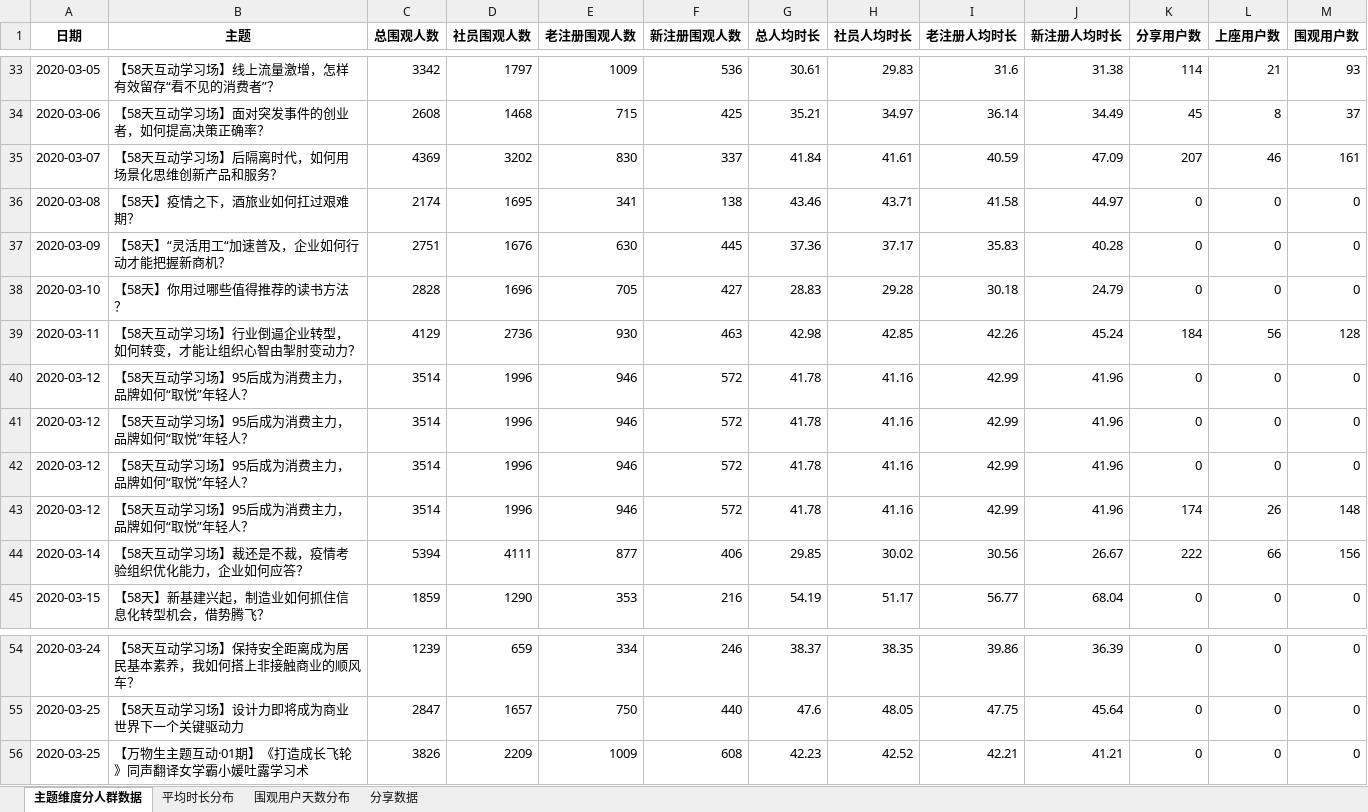
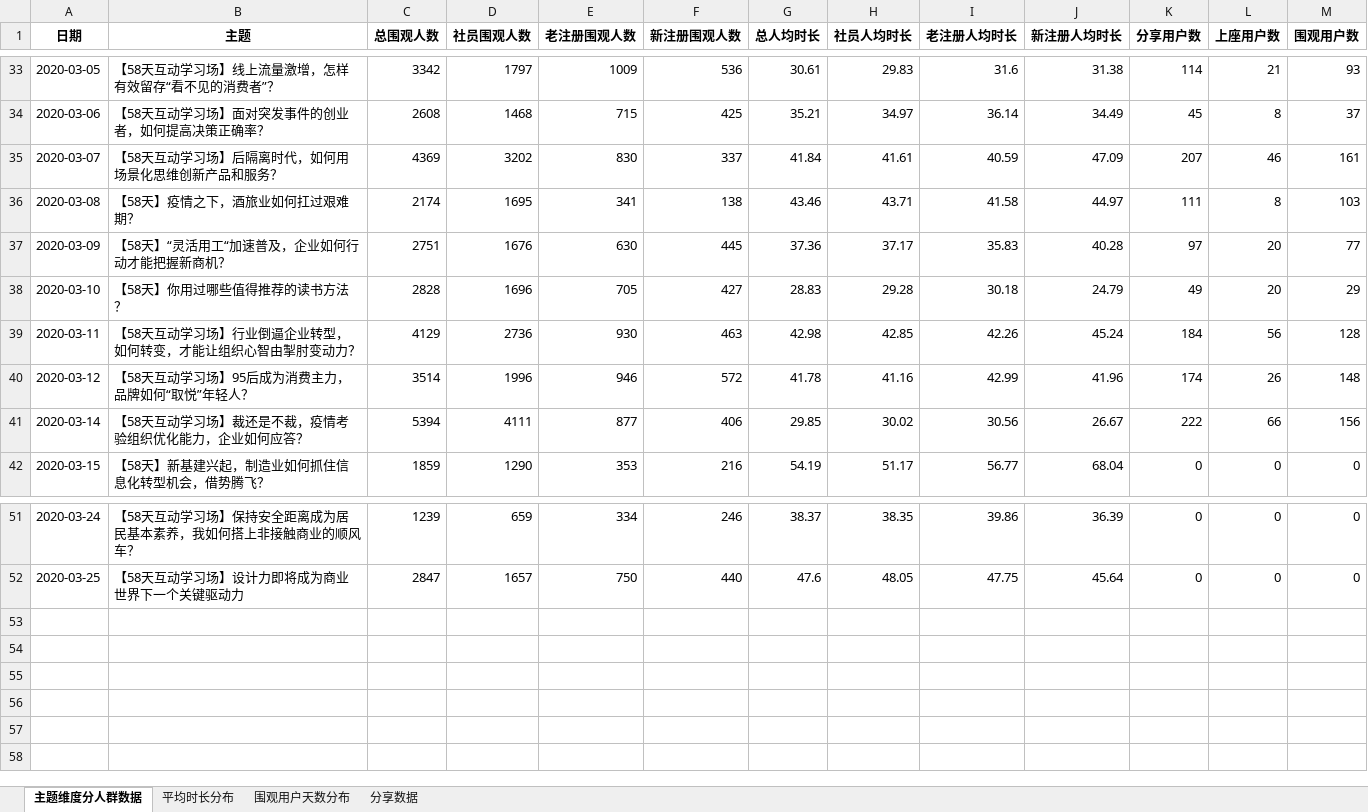
Before and after one commit to BestJoker/pandasDemo, an Excel workbook: 多人讨论-区分付费/58天区分付费统计结果.xlsx, sheet 主题维度分人群数据, drawn as a sheet; only a part is shown, gaps mark what is left out; values as stored, in another font and other column widths than the file's, no borders; the diff names each change by its address in the sheet, - before the commit and + after, or states it on an @@ line.

```diff
--- a/多人讨论-区分付费/58天区分付费统计结果.xlsx (sheet 主题维度分人群数据)
+++ b/多人讨论-区分付费/58天区分付费统计结果.xlsx (sheet 主题维度分人群数据)
-K36 (分享用户数): 0
+K36 (分享用户数): 111
-L36 (上座用户数): 0
+L36 (上座用户数): 8
-M36 (围观用户数): 0
+M36 (围观用户数): 103
-K37 (分享用户数): 0
+K37 (分享用户数): 97
-L37:L38 (上座用户数): 0
+L37:L38 (上座用户数): 20
-M37 (围观用户数): 0
+M37 (围观用户数): 77
-K38 (分享用户数): 0
+K38 (分享用户数): 49
-M38 (围观用户数): 0
+M38 (围观用户数): 29
-row 40: 2020-03-12 | 【58天互动学习场】95后成为消费主力，品牌如何“取悦”年轻人？ | 3514 | 1996 | 946 | 572 | 41.78 | 41.16 | 42.99 | 41.96 | 0 | 0 | 0
-row 41: 2020-03-12 | 【58天互动学习场】95后成为消费主力，品牌如何“取悦”年轻人？ | 3514 | 1996 | 946 | 572 | 41.78 | 41.16 | 42.99 | 41.96 | 0 | 0 | 0
-row 42: 2020-03-12 | 【58天互动学习场】95后成为消费主力，品牌如何“取悦”年轻人？ | 3514 | 1996 | 946 | 572 | 41.78 | 41.16 | 42.99 | 41.96 | 0 | 0 | 0
-row 56: 2020-03-25 | 【万物生主题互动·01期】《打造成长飞轮》同声翻译女学霸小媛吐露学习术 | 3826 | 2209 | 1009 | 608 | 42.23 | 42.52 | 42.21 | 41.21 | 0 | 0 | 0
```
Also changed, not shown: sheet 平均时长分布, sheet 围观用户天数分布, 6 other files.
